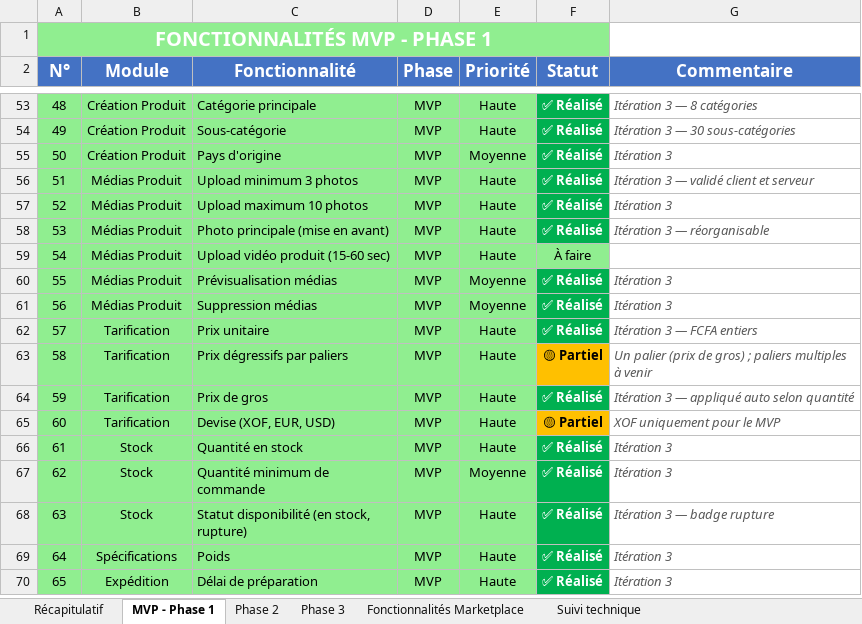
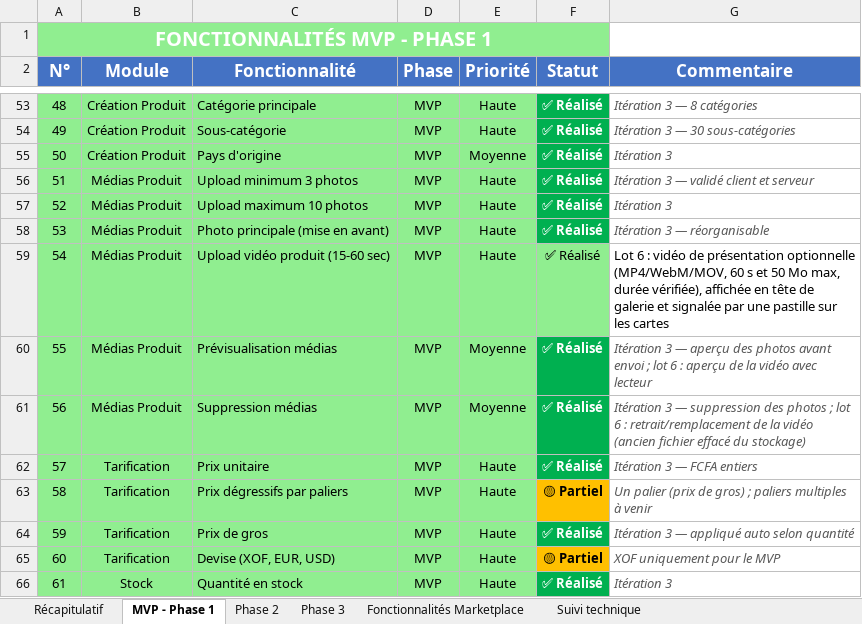
Before and after one commit to daRevrse/gkmarket, an Excel workbook: docs/Explosion du projet - MAJ.xlsx, sheet MVP - Phase 1, drawn as a sheet; only a part is shown, gaps mark what is left out; the shorter side is filled out with more unchanged rows; values as stored, in another font and other column widths than the file's, no borders; the diff names each change by its address in the sheet, - before the commit and + after, or states it on an @@ line.

```diff
--- a/docs/Explosion du projet - MAJ.xlsx (sheet MVP - Phase 1)
+++ b/docs/Explosion du projet - MAJ.xlsx (sheet MVP - Phase 1)
-F59 (Statut): À faire
+F59 (Statut): ✅ Réalisé
-G59 (Commentaire): (empty)
+G59 (Commentaire): Lot 6 : vidéo de présentation optionnelle (MP4/WebM/MOV, 60 s et 50 Mo max, durée vérifiée), affichée en tête de galerie et signalée par une pastille sur les cartes
-G60 (Commentaire): Itération 3
+G60 (Commentaire): Itération 3 — aperçu des photos avant envoi ; lot 6 : aperçu de la vidéo avec lecteur
-G61 (Commentaire): Itération 3
+G61 (Commentaire): Itération 3 — suppression des photos ; lot 6 : retrait/remplacement de la vidéo (ancien fichier effacé du stockage)
```
Also changed, not shown: sheet Suivi technique, 18 other files.
